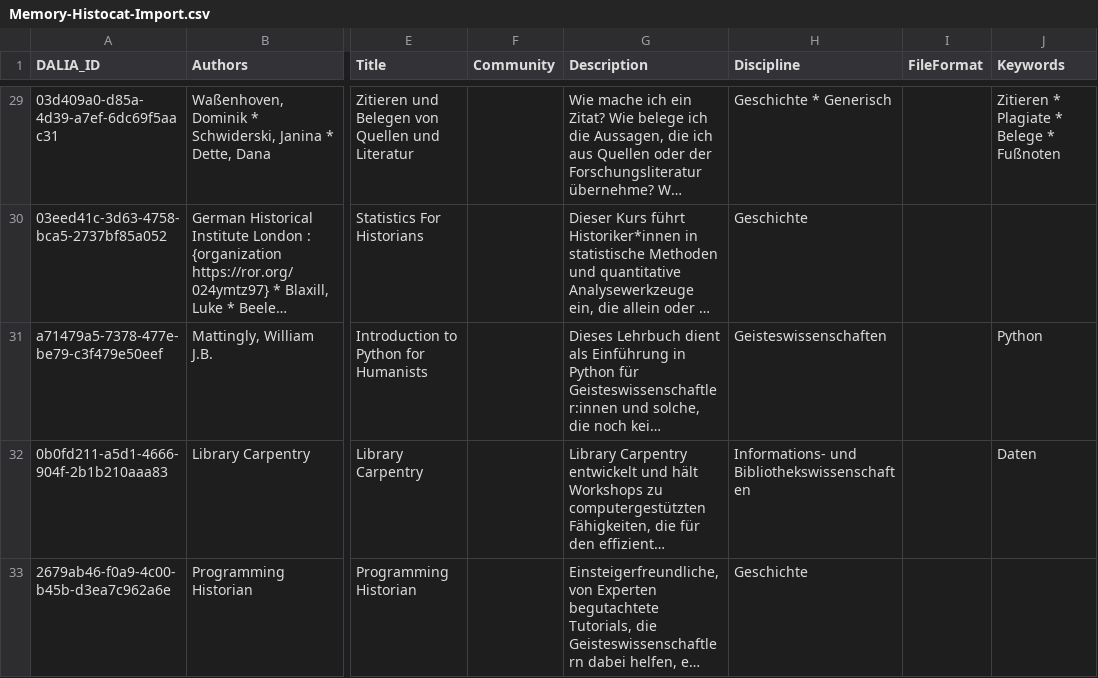
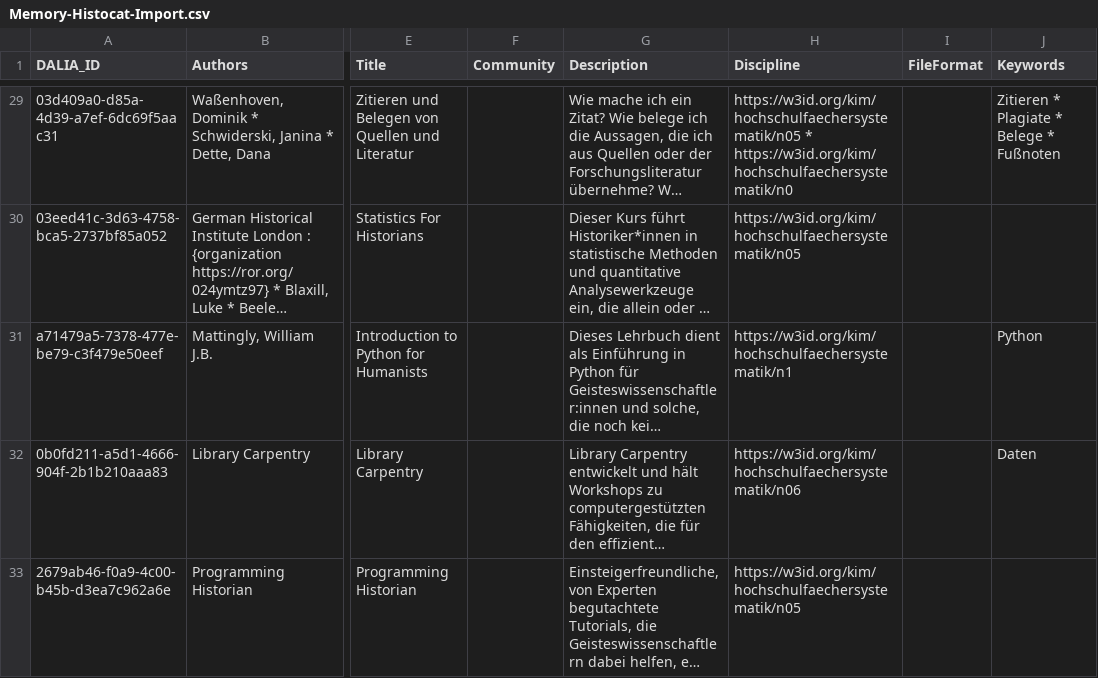
Before and after one commit to data-literacy-alliance/dalia-curation, a CSV file: curation/Memory-Histocat-Import.csv, drawn as a sheet; only a part is shown, gaps mark what is left out; long unchanged cells end in …; the diff covers the shown part only; the diff names each change by its address in the sheet, - before the commit and + after, or states it on an @@ line.

```diff
--- a/curation/Memory-Histocat-Import.csv
+++ b/curation/Memory-Histocat-Import.csv
-H29 (Discipline): Geschichte * Generisch
+H29 (Discipline): https://w3id.org/kim/hochschulfaechersystematik/n05 * https://w3id.org/kim/hochschulfaechersystematik/n0
-H30 (Discipline): Geschichte
+H30 (Discipline): https://w3id.org/kim/hochschulfaechersystematik/n05
-H31 (Discipline): Geisteswissenschaften
+H31 (Discipline): https://w3id.org/kim/hochschulfaechersystematik/n1
-H32 (Discipline): Informations- und Bibliothekswissenschaften
+H32 (Discipline): https://w3id.org/kim/hochschulfaechersystematik/n06
-H33 (Discipline): Geschichte
+H33 (Discipline): https://w3id.org/kim/hochschulfaechersystematik/n05
```
Also changed, not shown: 40 edited cells elsewhere in this file.
